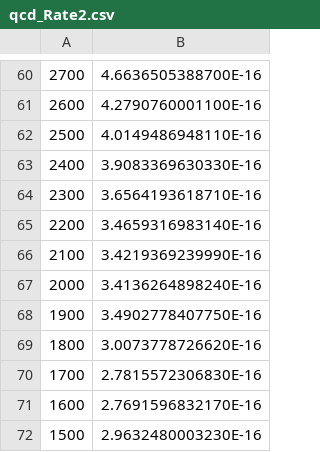
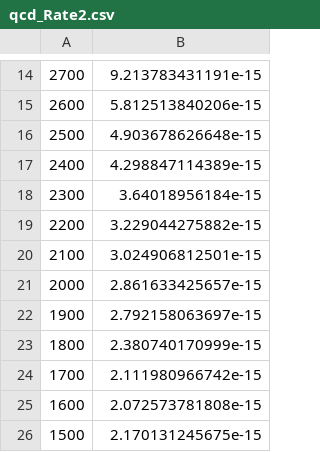
Before and after one commit to amagnan/ShipDPAnalysis, a CSV file: Exclusion/qcd_Rate2.csv, drawn as a sheet; only a part is shown, gaps mark what is left out; the diff covers the shown part only.

```diff
--- a/Exclusion/qcd_Rate2.csv
+++ b/Exclusion/qcd_Rate2.csv
@@ -60,13 +14,13 @@
-2700,4.6636505388700E-16
-2600,4.2790760001100E-16
-2500,4.0149486948110E-16
-2400,3.9083369630330E-16
-2300,3.6564193618710E-16
-2200,3.4659316983140E-16
-2100,3.4219369239990E-16
-2000,3.4136264898240E-16
-1900,3.4902778407750E-16
-1800,3.0073778726620E-16
-1700,2.7815572306830E-16
-1600,2.7691596832170E-16
-1500,2.9632480003230E-16
+2700, 9.213783431191e-15
+2600, 5.812513840206e-15
+2500, 4.903678626648e-15
+2400, 4.298847114389e-15
+2300, 3.64018956184e-15
+2200, 3.229044275882e-15
+2100, 3.024906812501e-15
+2000, 2.861633425657e-15
+1900, 2.792158063697e-15
+1800, 2.380740170999e-15
+1700, 2.111980966742e-15
+1600, 2.072573781808e-15
+1500, 2.170131245675e-15
```
Also changed, not shown: 46 removed rows and 13 edited cells elsewhere in this file, Exclusion/comb1_Rate1.csv, Exclusion/comb1_Rate2.csv, 29 other files.
